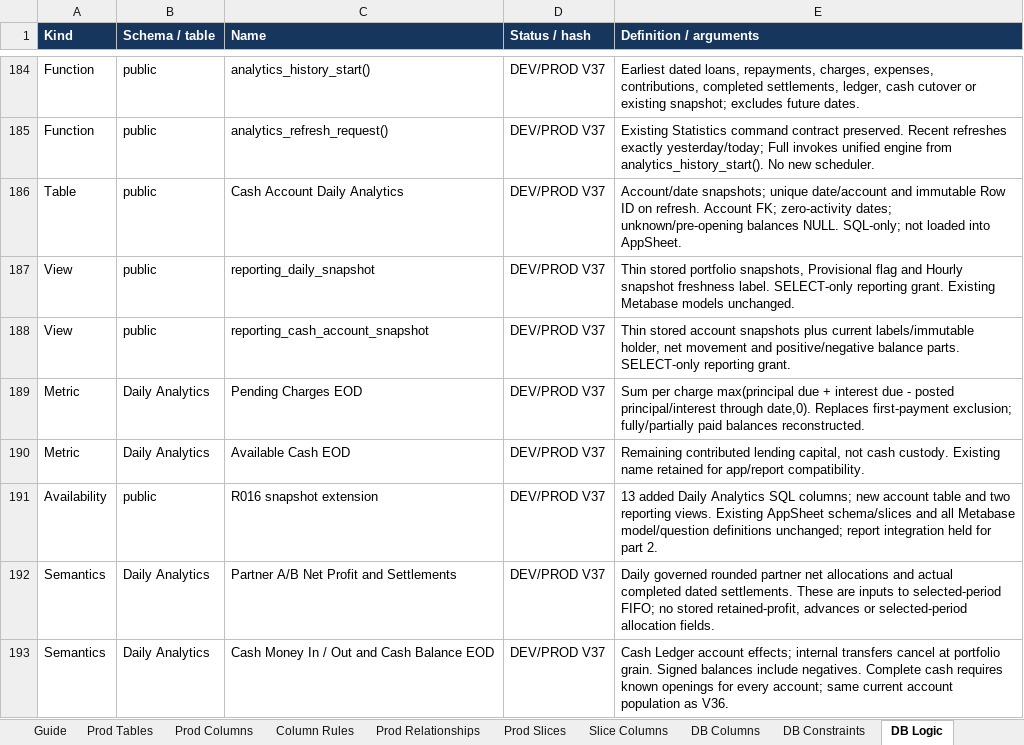
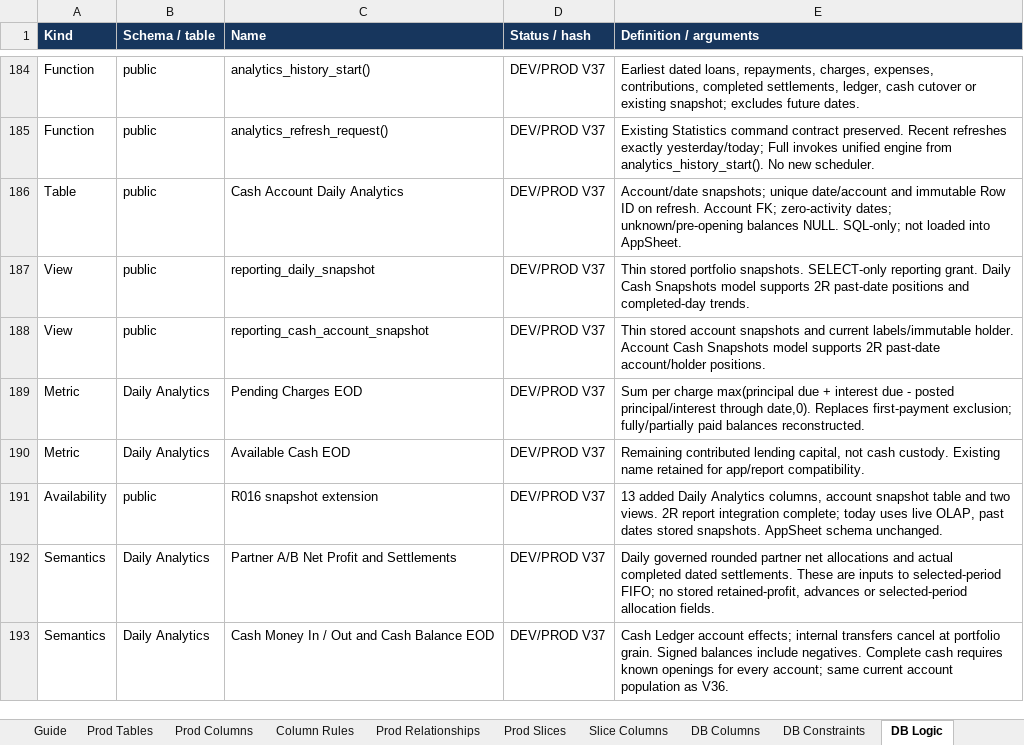
Before and after one commit to welct0407/MW-Credit-App, an Excel workbook: Documents/AppSheet_Data_Dictionary.xlsx, sheet DB Logic, drawn as a sheet; only a part is shown, gaps mark what is left out; values as stored, in another font and other column widths than the file's, no borders; the diff names each change by its address in the sheet, - before the commit and + after, or states it on an @@ line.

Commit message:
R016: build 2R live and historical cash position report

```diff
--- a/Documents/AppSheet_Data_Dictionary.xlsx (sheet DB Logic)
+++ b/Documents/AppSheet_Data_Dictionary.xlsx (sheet DB Logic)
-E187 (Definition / arguments): …stored portfolio snapshots, Provisional flag and Hourly snapshot freshness label. SELECT-only reporting grant. Existing Metabase models unchanged.
+E187 (Definition / arguments): …stored portfolio snapshots. SELECT-only reporting grant. Daily Cash Snapshots model supports 2R past-date positions and completed-day trends.
-E188 (Definition / arguments): …account snapshots plus current labels/immutable holder, net movement and positive/negative balance parts. SELECT-only reporting grant.
+E188 (Definition / arguments): …account snapshots and current labels/immutable holder. Account Cash Snapshots model supports 2R past-date account/holder positions.
-E191 (Definition / arguments): …Daily Analytics SQL columns; new account table and two reporting views. Existing AppSheet schema/slices and all Metabase model/question definitions unchanged; report integration held for part 2.
+E191 (Definition / arguments): …Daily Analytics columns, account snapshot table and two views. 2R report integration complete; today uses live OLAP, past dates stored snapshots. AppSheet schema unchanged.
```
Also changed, not shown: sheet Metabase Models, 26 other files.
